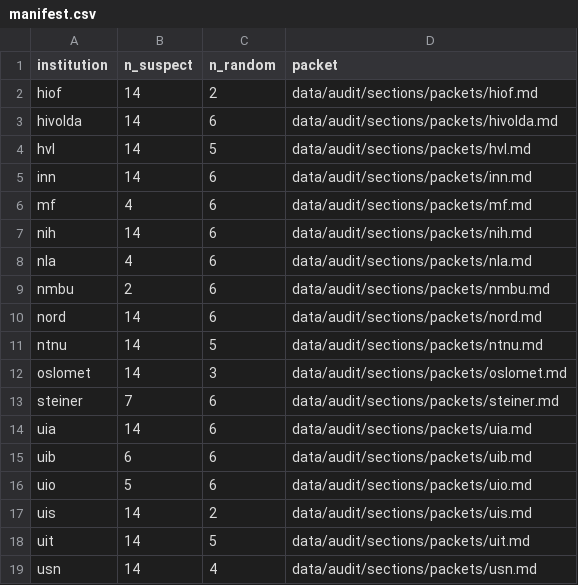
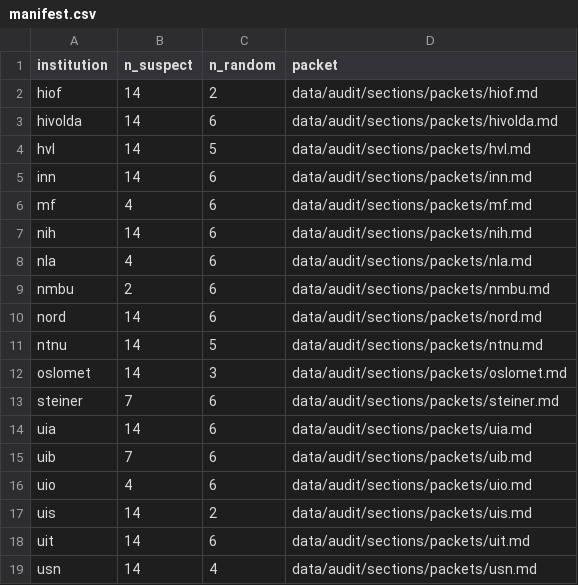
Before and after one commit to roarstovner/TEPS_course_content_harvest, a CSV file: data/audit/sections/manifest.csv, drawn as a sheet.

```diff
--- a/data/audit/sections/manifest.csv
+++ b/data/audit/sections/manifest.csv
@@ -14,6 +14,6 @@
 "uia",14,6,"data/audit/sections/packets/uia.md"
-"uib",6,6,"data/audit/sections/packets/uib.md"
-"uio",5,6,"data/audit/sections/packets/uio.md"
+"uib",7,6,"data/audit/sections/packets/uib.md"
+"uio",4,6,"data/audit/sections/packets/uio.md"
 "uis",14,2,"data/audit/sections/packets/uis.md"
-"uit",14,5,"data/audit/sections/packets/uit.md"
+"uit",14,6,"data/audit/sections/packets/uit.md"
 "usn",14,4,"data/audit/sections/packets/usn.md"
```
Also changed, not shown: data/audit/sections/sample.csv, 8 other files.
